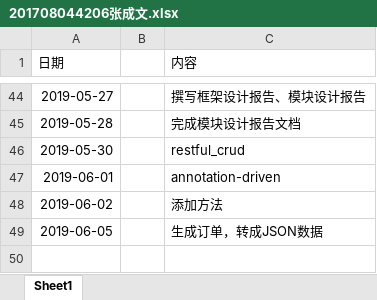
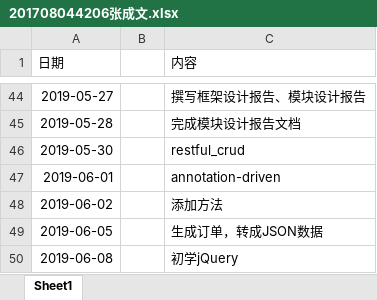
Before and after one commit to ly934060690/OSALS, an Excel workbook: doc/log/201708044206张成文.xlsx, sheet Sheet1, drawn as a sheet; only a part is shown, gaps mark what is left out; values as stored, in another font and other column widths than the file's, no borders; the diff names each change by its address in the sheet, - before the commit and + after, or states it on an @@ line.

Commit message:
6/8

```diff
--- a/doc/log/201708044206张成文.xlsx (sheet Sheet1)
+++ b/doc/log/201708044206张成文.xlsx (sheet Sheet1)
+row 50: 2019-06-08 |  | 初学jQuery
```
